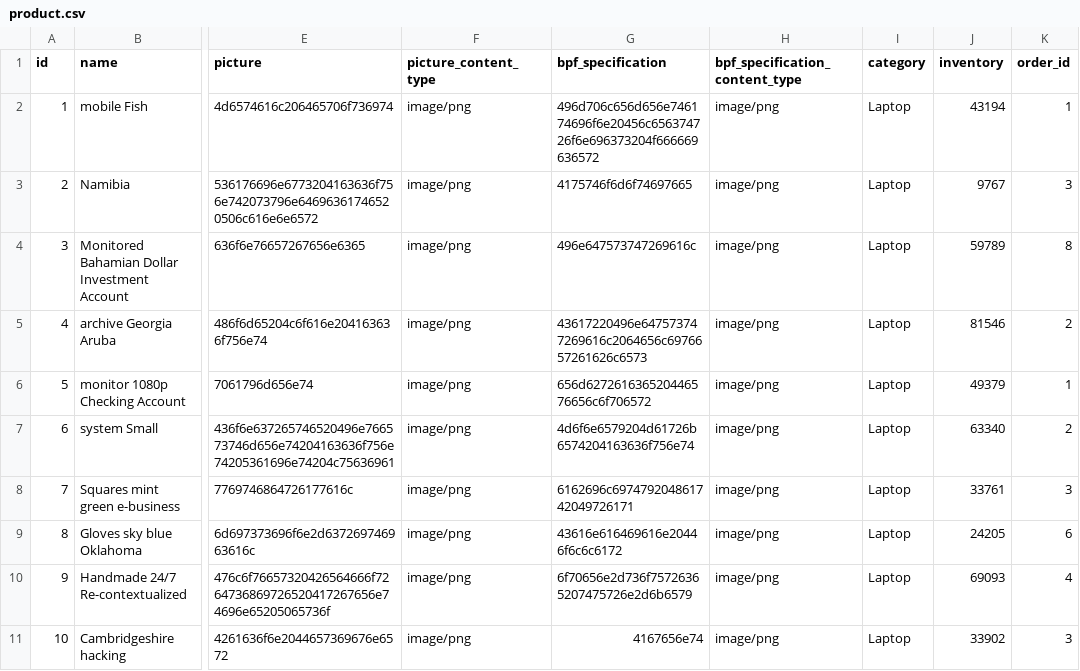
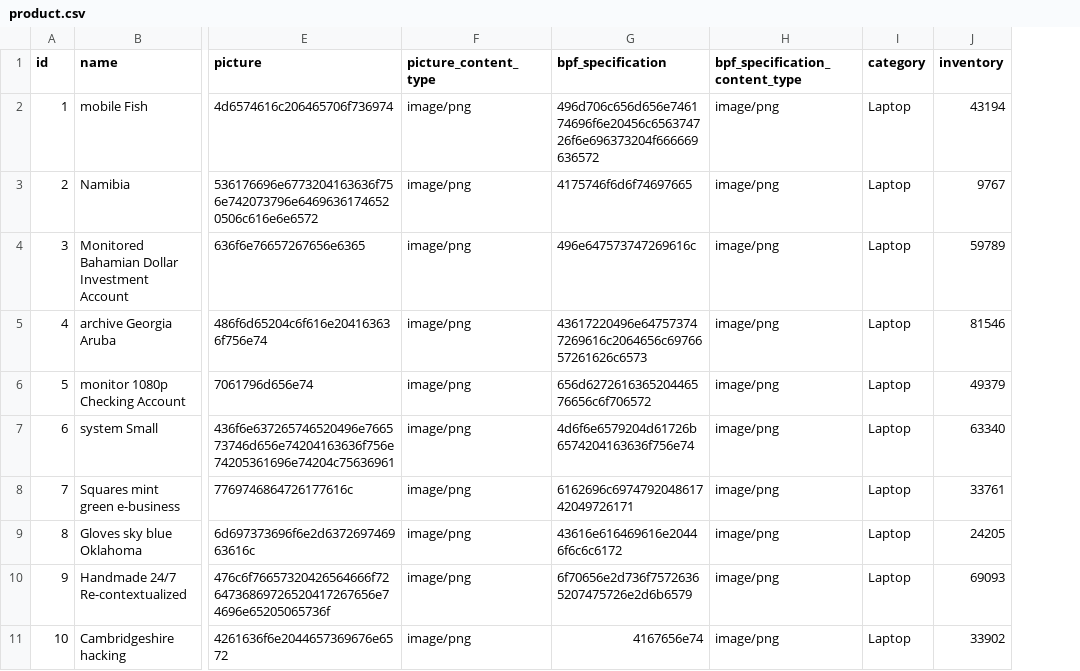
Before and after one commit to ksilz/hipster-6-java-11-test, a CSV file: src/main/resources/config/liquibase/data/product.csv, drawn as a sheet; only a part is shown, gaps mark what is left out; the diff names each change by its address in the sheet, - before the commit and + after, or states it on an @@ line.

```diff
--- a/src/main/resources/config/liquibase/data/product.csv
+++ b/src/main/resources/config/liquibase/data/product.csv
-column K (order_id), rows 2-11: 1 | 3 | 8 | 2 | 1 | 2 | 3 | 6 | 4 | 3
```
Also changed, not shown: src/main/resources/config/liquibase/data/shipment.csv, src/main/resources/config/liquibase/data/shopping_order.csv.
